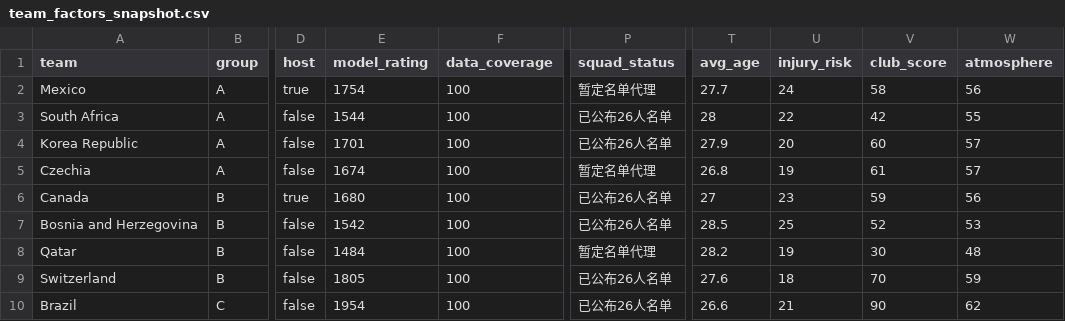
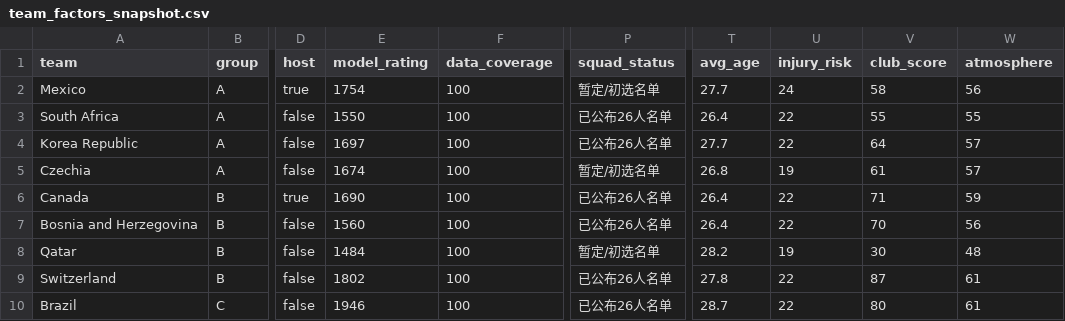
Before and after one commit to tao-Lionel/world-cup-2026-simulator, a CSV file: data/team_factors_snapshot.csv, drawn as a sheet; only a part is shown, gaps mark what is left out; the diff covers the shown part only; the diff names each change by its address in the sheet, - before the commit and + after, or states it on an @@ line.

```diff
--- a/data/team_factors_snapshot.csv
+++ b/data/team_factors_snapshot.csv
-P2 (squad_status): 暂定名单代理
+P2 (squad_status): 暂定/初选名单
-E3 (model_rating): 1544
+E3 (model_rating): 1550
-T3 (avg_age): 28
+T3 (avg_age): 26.4
-V3 (club_score): 42
+V3 (club_score): 55
-E4 (model_rating): 1701
+E4 (model_rating): 1697
-T4 (avg_age): 27.9
+T4 (avg_age): 27.7
-U4 (injury_risk): 20
+U4 (injury_risk): 22
-V4 (club_score): 60
+V4 (club_score): 64
-P5 (squad_status): 暂定名单代理
+P5 (squad_status): 暂定/初选名单
-E6 (model_rating): 1680
+E6 (model_rating): 1690
-T6 (avg_age): 27
+T6 (avg_age): 26.4
-U6 (injury_risk): 23
+U6 (injury_risk): 22
-V6 (club_score): 59
+V6 (club_score): 71
-W6 (atmosphere): 56
+W6 (atmosphere): 59
-E7 (model_rating): 1542
+E7 (model_rating): 1560
-T7 (avg_age): 28.5
+T7 (avg_age): 26.4
-U7 (injury_risk): 25
+U7 (injury_risk): 22
-V7 (club_score): 52
+V7 (club_score): 70
-W7 (atmosphere): 53
+W7 (atmosphere): 56
-P8 (squad_status): 暂定名单代理
+P8 (squad_status): 暂定/初选名单
-E9 (model_rating): 1805
+E9 (model_rating): 1802
-T9 (avg_age): 27.6
+T9 (avg_age): 27.8
-U9 (injury_risk): 18
+U9 (injury_risk): 22
-V9 (club_score): 70
+V9 (club_score): 87
-W9 (atmosphere): 59
+W9 (atmosphere): 61
-E10 (model_rating): 1954
+E10 (model_rating): 1946
-T10 (avg_age): 26.6
+T10 (avg_age): 28.7
-U10 (injury_risk): 21
+U10 (injury_risk): 22
-V10 (club_score): 90
+V10 (club_score): 80
-W10 (atmosphere): 62
+W10 (atmosphere): 61
```
Also changed, not shown: 126 edited cells elsewhere in this file, data/squad_announcement_status.csv, data/squad_profile_snapshot.csv, 12 other files.
